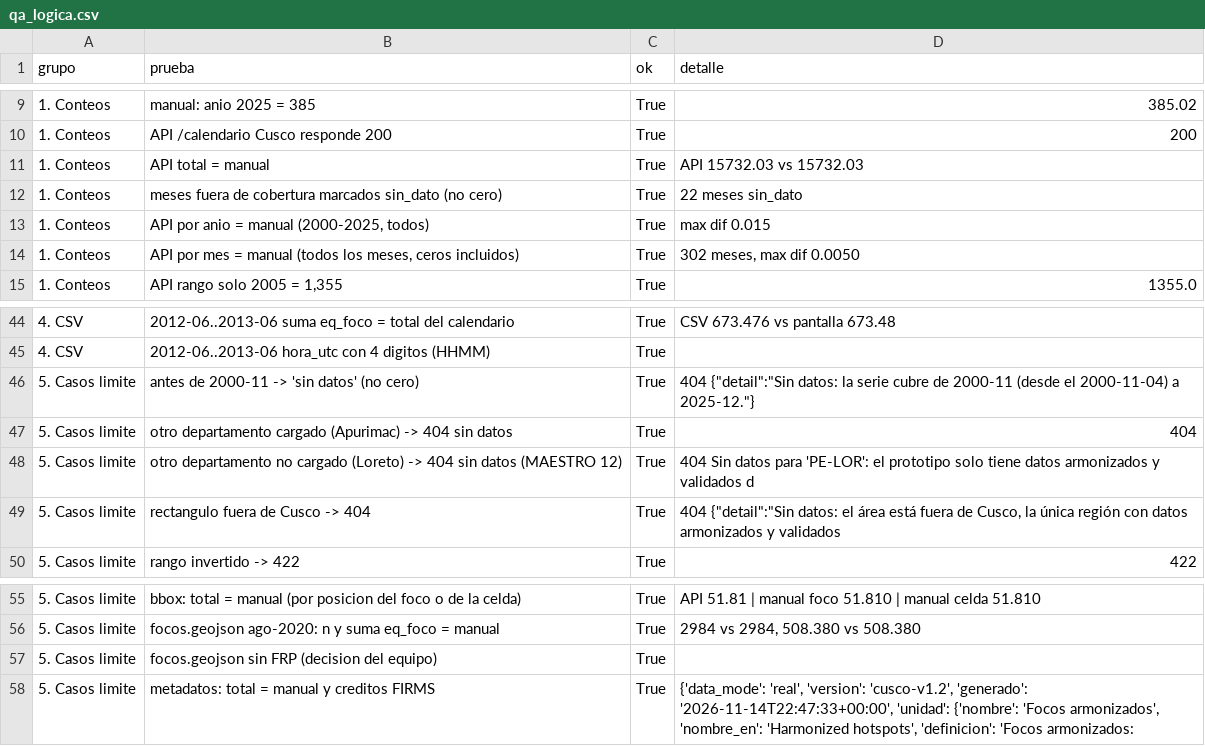
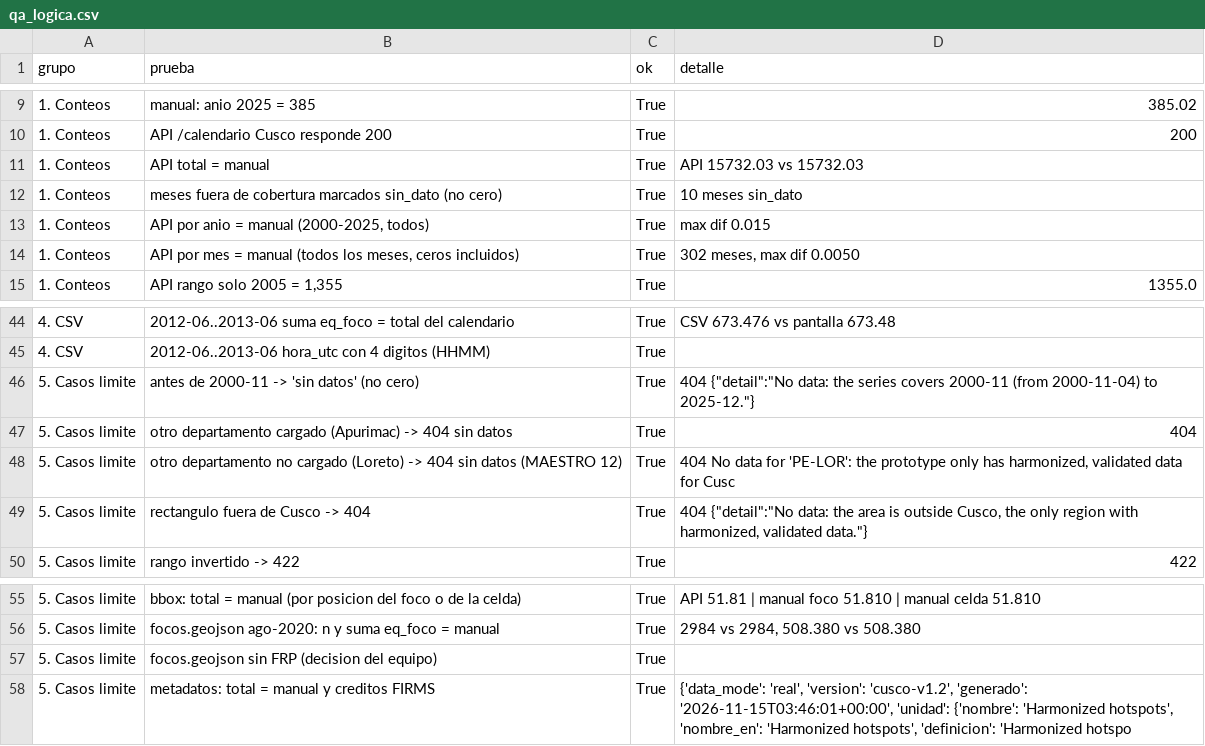
Before and after one commit to DanteRojasP/geo-app, a CSV file: auditoria/resultados/qa_logica.csv, drawn as a sheet; only a part is shown, gaps mark what is left out.

```diff
--- a/auditoria/resultados/qa_logica.csv
+++ b/auditoria/resultados/qa_logica.csv
@@ -11,3 +11,3 @@
 1. Conteos,API total = manual,True,API 15732.03 vs 15732.03
-1. Conteos,meses fuera de cobertura marcados sin_dato (no cero),True,22 meses sin_dato
+1. Conteos,meses fuera de cobertura marcados sin_dato (no cero),True,10 meses sin_dato
 1. Conteos,"API por anio = manual (2000-2025, todos)",True,max dif 0.015
@@ -45,6 +45,6 @@
 4. CSV,2012-06..2013-06 hora_utc con 4 digitos (HHMM),True,
-5. Casos limite,antes de 2000-11 -> 'sin datos' (no cero),True,"404 {""detail"":""Sin datos: la serie cubre de 2000-11 (desde el 2000-11-04) a 2025-12.""}"
+5. Casos limite,antes de 2000-11 -> 'sin datos' (no cero),True,"404 {""detail"":""No data: the series covers 2000-11 (from 2000-11-04) to 2025-12.""}"
 5. Casos limite,otro departamento cargado (Apurimac) -> 404 sin datos,True,404
-5. Casos limite,otro departamento no cargado (Loreto) -> 404 sin datos (MAESTRO 12),True,404 Sin datos para 'PE-LOR': el prototipo solo tiene datos armonizados y validados d
-5. Casos limite,rectangulo fuera de Cusco -> 404,True,"404 {""detail"":""Sin datos: el área está fuera de Cusco, la única región con datos armonizados y validados"
+5. Casos limite,otro departamento no cargado (Loreto) -> 404 sin datos (MAESTRO 12),True,"404 No data for 'PE-LOR': the prototype only has harmonized, validated data for Cusc"
+5. Casos limite,rectangulo fuera de Cusco -> 404,True,"404 {""detail"":""No data: the area is outside Cusco, the only region with harmonized, validated data.""}"
 5. Casos limite,rango invertido -> 422,True,422
@@ -57,2 +57,2 @@
 5. Casos limite,focos.geojson sin FRP (decision del equipo),True,
-5. Casos limite,metadatos: total = manual y creditos FIRMS,True,"{'data_mode': 'real', 'version': 'cusco-v1.2', 'generado': '2026-11-14T22:47:33+00:00', 'unidad': {'nombre': 'Focos armonizados', 'nombre_en': 'Harmonized hotspots', 'definicion': 'Focos armonizados: "
+5. Casos limite,metadatos: total = manual y creditos FIRMS,True,"{'data_mode': 'real', 'version': 'cusco-v1.2', 'generado': '2026-11-15T03:46:01+00:00', 'unidad': {'nombre': 'Harmonized hotspots', 'nombre_en': 'Harmonized hotspots', 'definicion': 'Harmonized hotspo"
```
Also changed, not shown: 6 other files.
